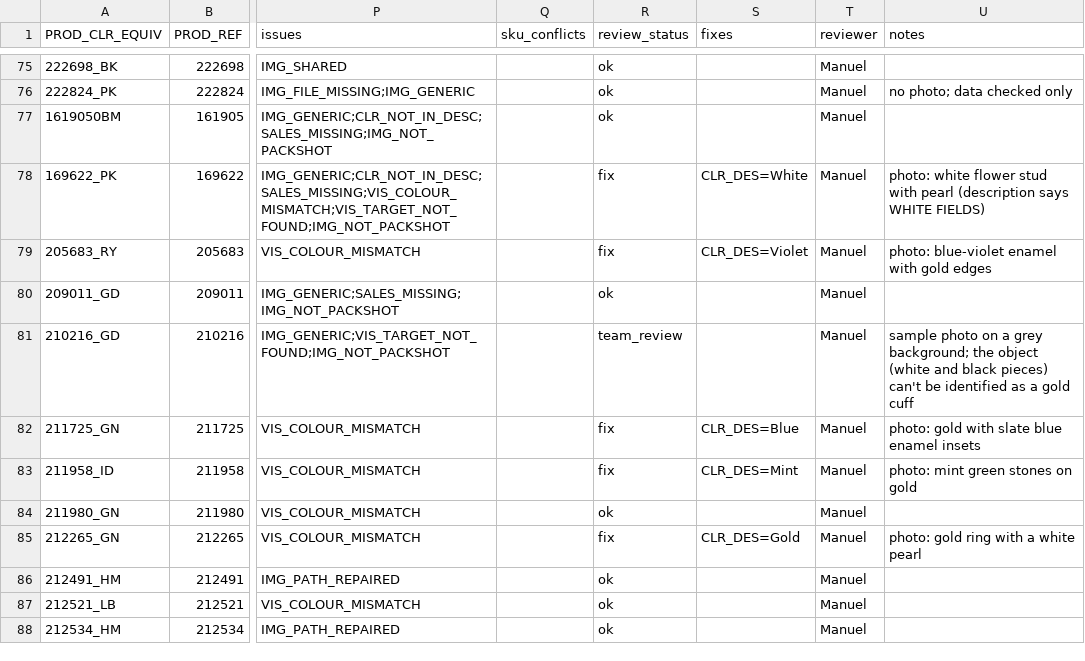
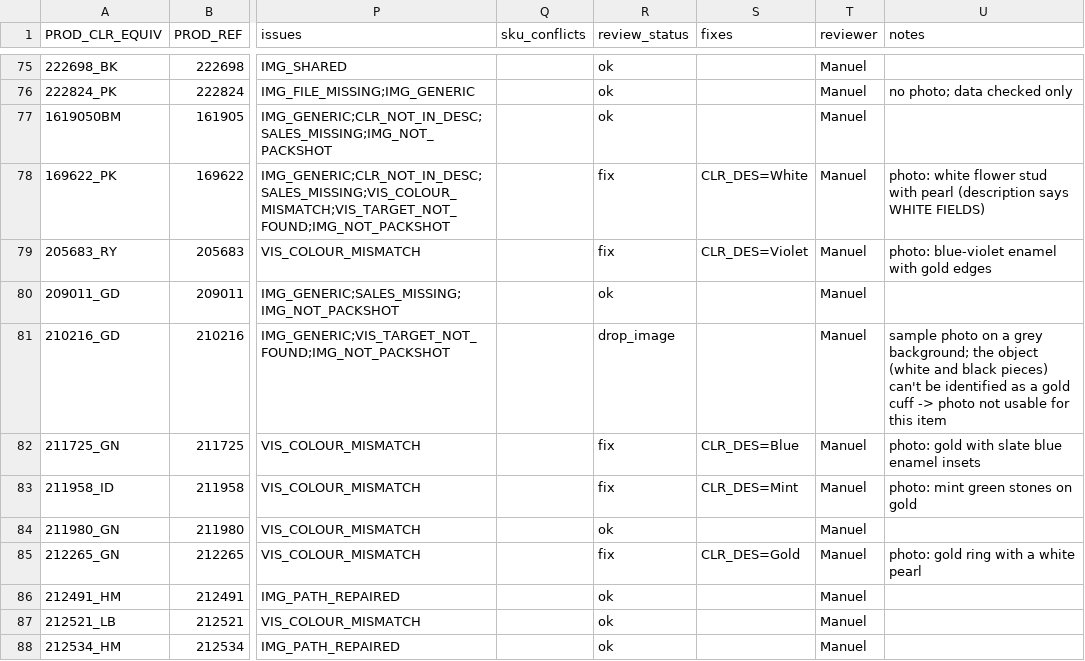
Before and after one commit to therealblitz00/ECQ, a CSV file: outputs/phase1/batches/batch_04_of_05.csv, drawn as a sheet; only a part is shown, gaps mark what is left out; the diff names each change by its address in the sheet, - before the commit and + after, or states it on an @@ line.

```diff
--- a/outputs/phase1/batches/batch_04_of_05.csv
+++ b/outputs/phase1/batches/batch_04_of_05.csv
-R81 (review_status): team_review
+R81 (review_status): drop_image
-U81 (notes): …gold cuff
+U81 (notes): …gold cuff -> photo not usable for this item
```
Also changed, not shown: outputs/phase1/batches/batch_02_of_05.csv, outputs/phase1/batches/batch_03_of_05.csv, 1 other file.
